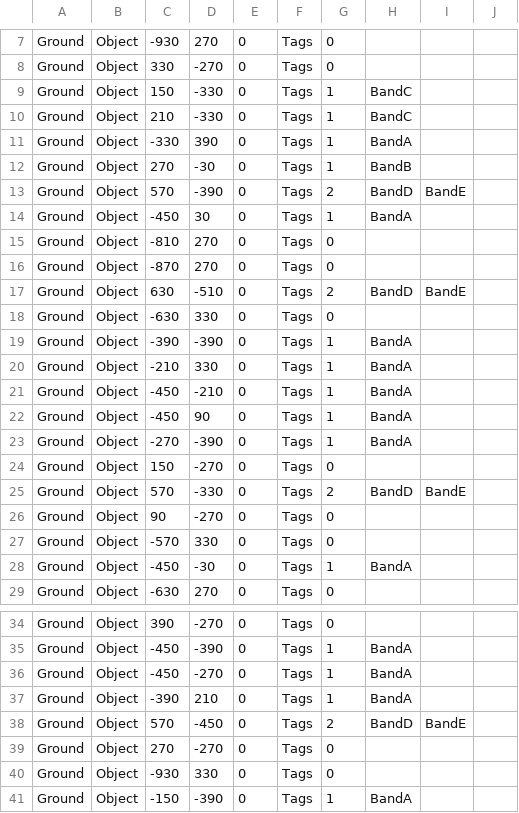
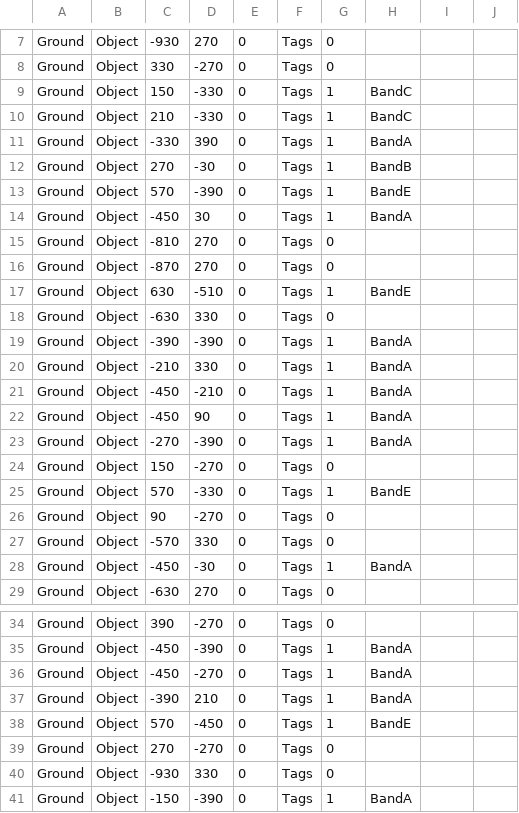
Before and after one commit to Springhil4002/HEW_2years, a CSV file: DirectX フレームワーク/DirectXInit/Stage5.csv, drawn as a sheet; only a part is shown, gaps mark what is left out; the diff covers the shown part only.

```diff
--- a/DirectX フレームワーク/DirectXInit/Stage5.csv
+++ b/DirectX フレームワーク/DirectXInit/Stage5.csv
@@ -12,3 +12,3 @@ Ground,Object,-330,390,0,Tags,1,BandA,,
 Ground,Object,270,-30,0,Tags,1,BandB,,
-Ground,Object,570,-390,0,Tags,2,BandD,BandE,
+Ground,Object,570,-390,0,Tags,1,BandE,,
 Ground,Object,-450,30,0,Tags,1,BandA,,
@@ -16,3 +16,3 @@ Ground,Object,-810,270,0,Tags,0,,,
 Ground,Object,-870,270,0,Tags,0,,,
-Ground,Object,630,-510,0,Tags,2,BandD,BandE,
+Ground,Object,630,-510,0,Tags,1,BandE,,
 Ground,Object,-630,330,0,Tags,0,,,
@@ -24,3 +24,3 @@ Ground,Object,-270,-390,0,Tags,1,BandA,,
 Ground,Object,150,-270,0,Tags,0,,,
-Ground,Object,570,-330,0,Tags,2,BandD,BandE,
+Ground,Object,570,-330,0,Tags,1,BandE,,
 Ground,Object,90,-270,0,Tags,0,,,
@@ -37,3 +37,3 @@ Ground,Object,-450,-270,0,Tags,1,BandA,,
 Ground,Object,-390,210,0,Tags,1,BandA,,
-Ground,Object,570,-450,0,Tags,2,BandD,BandE,
+Ground,Object,570,-450,0,Tags,1,BandE,,
 Ground,Object,270,-270,0,Tags,0,,,
```
Also changed, not shown: 30 edited cells elsewhere in this file.
